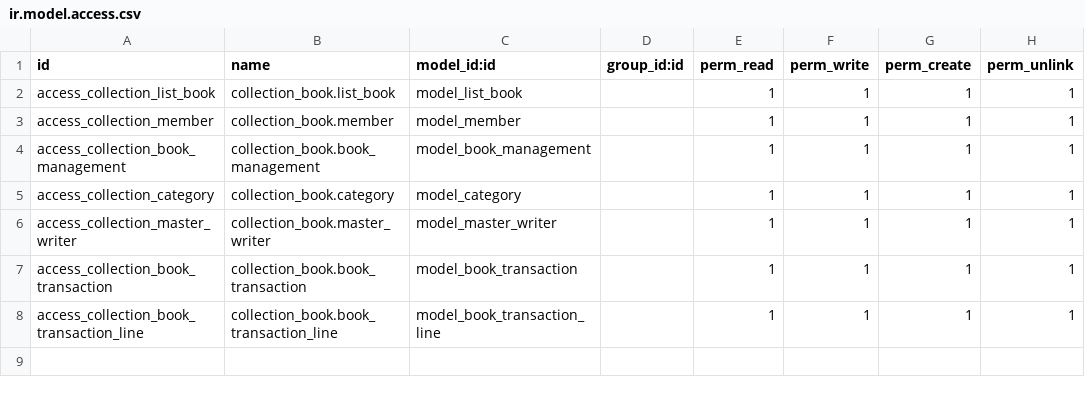
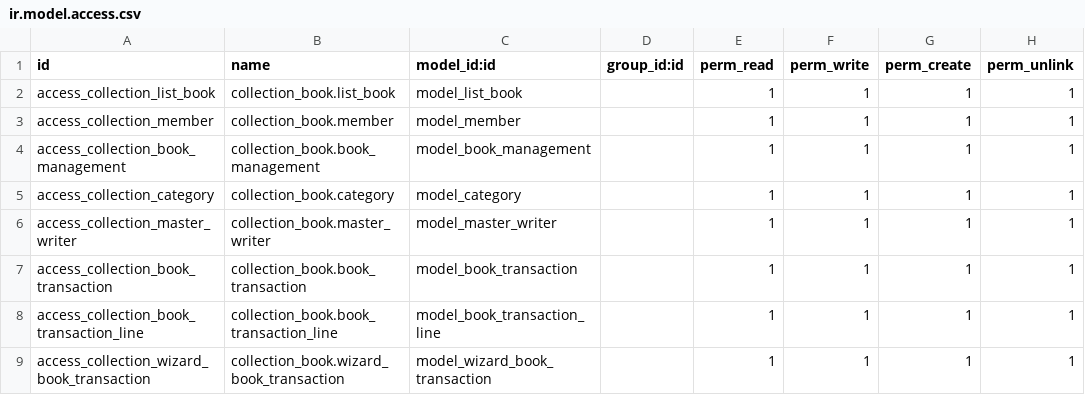
Before and after one commit to ankakaito/collection_book_odoo16, a CSV file: security/ir.model.access.csv, drawn as a sheet.

Commit message:
Add Excel Transaction Report

```diff
--- a/security/ir.model.access.csv
+++ b/security/ir.model.access.csv
@@ -8 +8,2 @@ access_collection_book_transaction,collection_book.book_transaction,model_book_t
 access_collection_book_transaction_line,collection_book.book_transaction_line,model_book_transaction_line,,1,1,1,1
+access_collection_wizard_book_transaction,collection_book.wizard_book_transaction,model_wizard_book_transaction,,1,1,1,1
```
Also changed, not shown: 10 other files.
